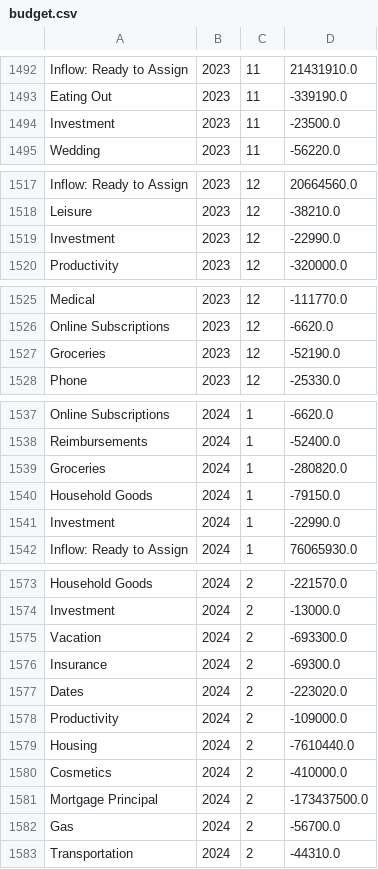
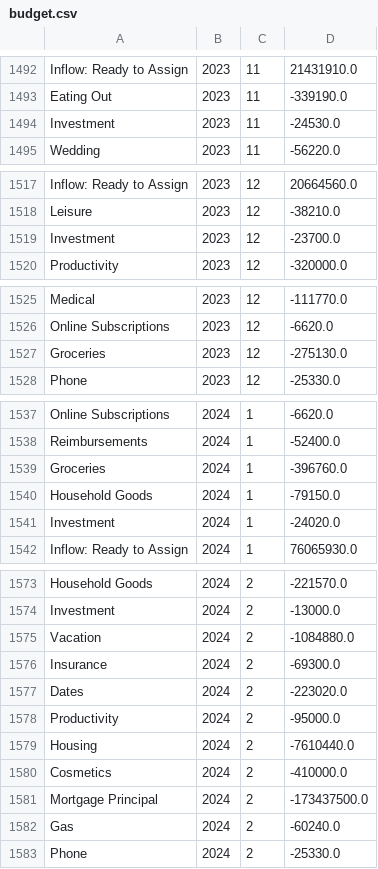
Before and after one commit to arxanas/arxanas.github.io, a CSV file: data/budget.csv, drawn as a sheet; only a part is shown, gaps mark what is left out; the diff covers the shown part only.

```diff
--- a/data/budget.csv
+++ b/data/budget.csv
@@ -1493,3 +1493,3 @@ Inflow: Ready to Assign,2023,11,21431910.0
 Eating Out,2023,11,-339190.0
-Investment,2023,11,-23500.0
+Investment,2023,11,-24530.0
 Wedding,2023,11,-56220.0
@@ -1518,3 +1518,3 @@ Inflow: Ready to Assign,2023,12,20664560.0
 Leisure,2023,12,-38210.0
-Investment,2023,12,-22990.0
+Investment,2023,12,-23700.0
 Productivity,2023,12,-320000.0
@@ -1526,3 +1526,3 @@ Medical,2023,12,-111770.0
 Online Subscriptions,2023,12,-6620.0
-Groceries,2023,12,-52190.0
+Groceries,2023,12,-275130.0
 Phone,2023,12,-25330.0
@@ -1538,5 +1538,5 @@ Online Subscriptions,2024,1,-6620.0
 Reimbursements,2024,1,-52400.0
-Groceries,2024,1,-280820.0
+Groceries,2024,1,-396760.0
 Household Goods,2024,1,-79150.0
-Investment,2024,1,-22990.0
+Investment,2024,1,-24020.0
 Inflow: Ready to Assign,2024,1,76065930.0
@@ -1574,6 +1574,6 @@ Household Goods,2024,2,-221570.0
 Investment,2024,2,-13000.0
-Vacation,2024,2,-693300.0
+Vacation,2024,2,-1084880.0
 Insurance,2024,2,-69300.0
 Dates,2024,2,-223020.0
-Productivity,2024,2,-109000.0
+Productivity,2024,2,-95000.0
 Housing,2024,2,-7610440.0
@@ -1581,3 +1581,3 @@ Cosmetics,2024,2,-410000.0
 Mortgage Principal,2024,2,-173437500.0
-Gas,2024,2,-56700.0
-Transportation,2024,2,-44310.0
+Gas,2024,2,-60240.0
+Phone,2024,2,-25330.0
```
Also changed, not shown: 1 edited cell elsewhere in this file, 1 other file.
